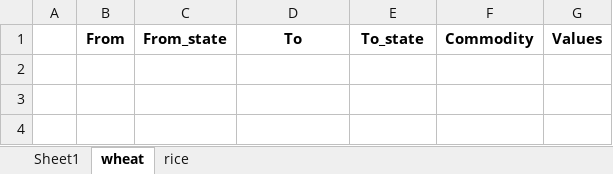
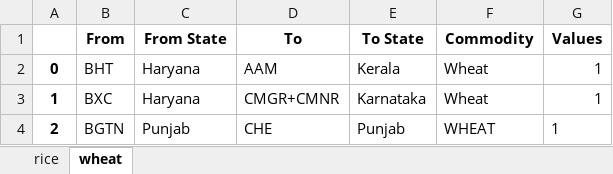
Before and after one commit to Saurabh-Gawande/fcitool, an Excel workbook: Output/List_DPT.xlsx, sheet wheat, drawn as a sheet; values as stored, in another font and other column widths than the file's, no borders; the diff names each change by its address in the sheet, - before the commit and + after, or states it on an @@ line.

```diff
--- a/Output/List_DPT.xlsx (sheet wheat)
+++ b/Output/List_DPT.xlsx (sheet wheat)
-sheet tab: Sheet1
@@ sheet tab order changed: rice | wheat @@
-C1: From_state
+C1: From State
-E1: To_state
+E1: To State
+row 2: 0 | BHT | Haryana | AAM | Kerala | Wheat | 1
+row 3: 1 | BXC | Haryana | CMGR+CMNR | Karnataka | Wheat | 1
+row 4: 2 | BGTN | Punjab | CHE | Punjab | WHEAT | 1
```
Also changed, not shown: sheet rice, Input/Temp_balanced_DPT_scen2.xlsx, Output/Monthly_State_To_State_Table.xlsx, 9 other files.
